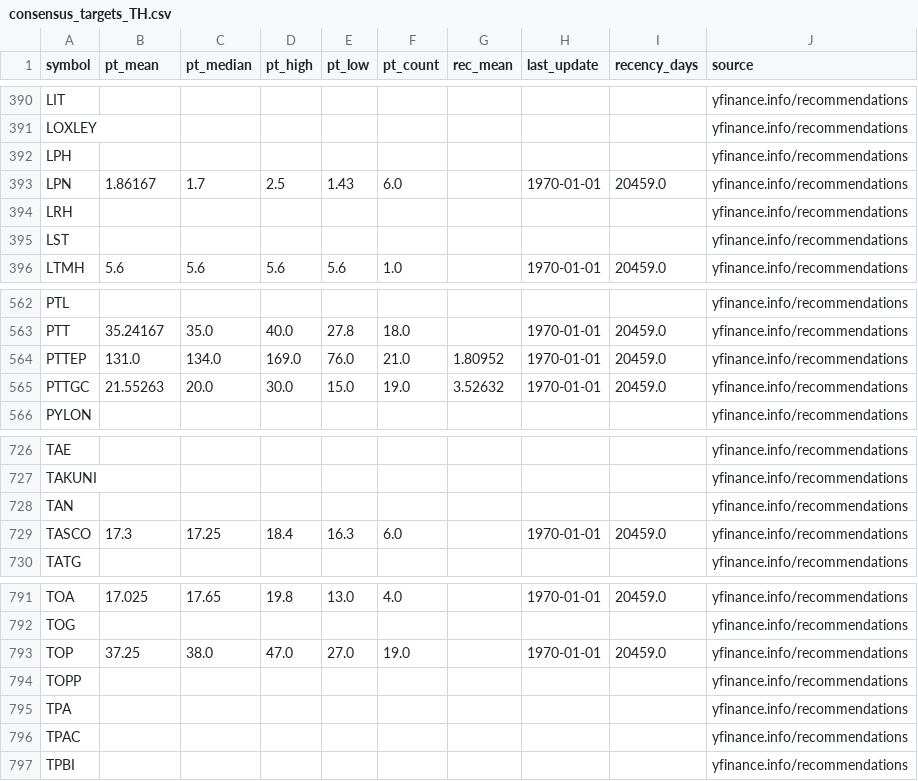
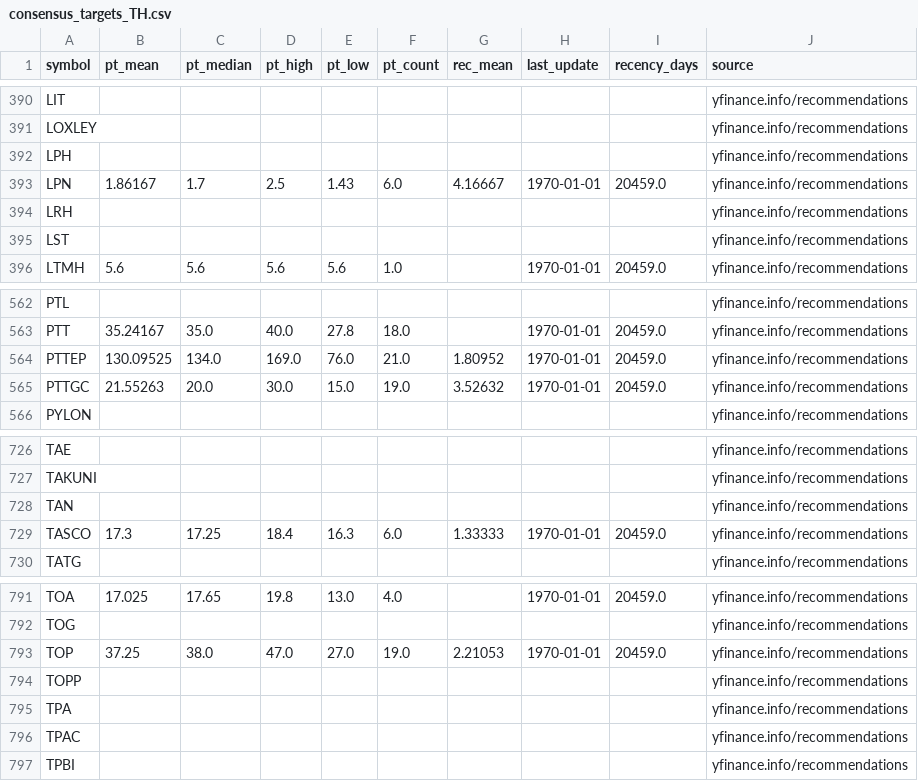
Before and after one commit to babeltechdev/thai-stock-data, a CSV file: consensus_targets_TH.csv, drawn as a sheet; only a part is shown, gaps mark what is left out; the diff covers the shown part only.

```diff
--- a/consensus_targets_TH.csv
+++ b/consensus_targets_TH.csv
@@ -392,3 +392,3 @@ LOXLEY,,,,,,,,,yfinance.info/recommendations
 LPH,,,,,,,,,yfinance.info/recommendations
-LPN,1.86167,1.7,2.5,1.43,6.0,,1970-01-01,20459.0,yfinance.info/recommendations
+LPN,1.86167,1.7,2.5,1.43,6.0,4.16667,1970-01-01,20459.0,yfinance.info/recommendations
 LRH,,,,,,,,,yfinance.info/recommendations
@@ -563,3 +563,3 @@ PTL,,,,,,,,,yfinance.info/recommendations
 PTT,35.24167,35.0,40.0,27.8,18.0,,1970-01-01,20459.0,yfinance.info/recommendations
-PTTEP,131.0,134.0,169.0,76.0,21.0,1.80952,1970-01-01,20459.0,yfinance.info/recommendations
+PTTEP,130.09525,134.0,169.0,76.0,21.0,1.80952,1970-01-01,20459.0,yfinance.info/recommendations
 PTTGC,21.55263,20.0,30.0,15.0,19.0,3.52632,1970-01-01,20459.0,yfinance.info/recommendations
@@ -728,3 +728,3 @@ TAKUNI,,,,,,,,,yfinance.info/recommendations
 TAN,,,,,,,,,yfinance.info/recommendations
-TASCO,17.3,17.25,18.4,16.3,6.0,,1970-01-01,20459.0,yfinance.info/recommendations
+TASCO,17.3,17.25,18.4,16.3,6.0,1.33333,1970-01-01,20459.0,yfinance.info/recommendations
 TATG,,,,,,,,,yfinance.info/recommendations
@@ -792,3 +792,3 @@ TOA,17.025,17.65,19.8,13.0,4.0,,1970-01-01,20459.0,yfinance.info/recommendations
 TOG,,,,,,,,,yfinance.info/recommendations
-TOP,37.25,38.0,47.0,27.0,19.0,,1970-01-01,20459.0,yfinance.info/recommendations
+TOP,37.25,38.0,47.0,27.0,19.0,2.21053,1970-01-01,20459.0,yfinance.info/recommendations
 TOPP,,,,,,,,,yfinance.info/recommendations
```
Also changed, not shown: 17 edited cells elsewhere in this file, consensus_targets_US.csv, intrinsic_multi_eps_dcf_US.csv, 19 other files.
